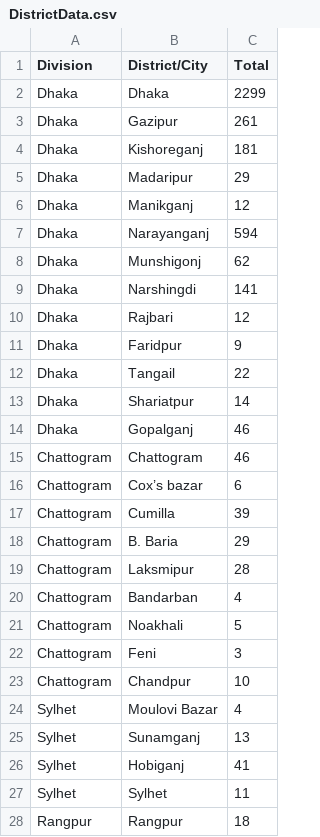
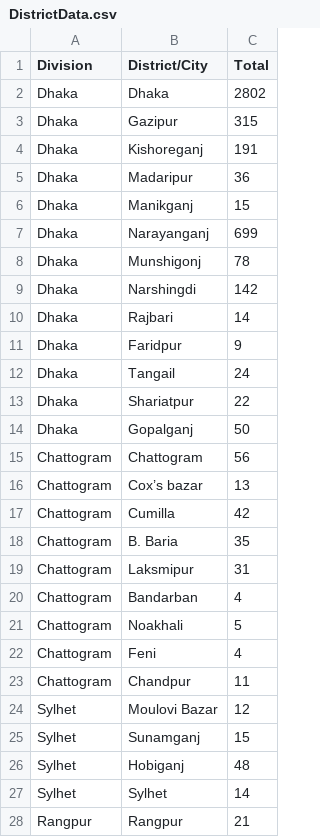
Before and after one commit to rizveeredwan/Corona-History, a CSV file: bangladesh-data/DistrictData.csv, drawn as a sheet; only a part is shown; the diff covers the shown part only.

```diff
--- a/bangladesh-data/DistrictData.csv
+++ b/bangladesh-data/DistrictData.csv
@@ -1,28 +1,28 @@
 Division,District/City,Total
-Dhaka,Dhaka,2299
-Dhaka,Gazipur,261
-Dhaka,Kishoreganj,181
-Dhaka,Madaripur,29
-Dhaka,Manikganj,12
-Dhaka,Narayanganj,594
-Dhaka,Munshigonj,62
-Dhaka,Narshingdi,141
-Dhaka,Rajbari,12
+Dhaka,Dhaka,2802
+Dhaka,Gazipur,315
+Dhaka,Kishoreganj,191
+Dhaka,Madaripur,36
+Dhaka,Manikganj,15
+Dhaka,Narayanganj,699
+Dhaka,Munshigonj,78
+Dhaka,Narshingdi,142
+Dhaka,Rajbari,14
 Dhaka,Faridpur,9
-Dhaka,Tangail,22
-Dhaka,Shariatpur,14
-Dhaka,Gopalganj,46
-Chattogram,Chattogram,46
-Chattogram,Cox’s bazar,6
-Chattogram,Cumilla,39
-Chattogram,B. Baria,29
-Chattogram,Laksmipur,28
+Dhaka,Tangail,24
+Dhaka,Shariatpur,22
+Dhaka,Gopalganj,50
+Chattogram,Chattogram,56
+Chattogram,Cox’s bazar,13
+Chattogram,Cumilla,42
+Chattogram,B. Baria,35
+Chattogram,Laksmipur,31
 Chattogram,Bandarban,4
 Chattogram,Noakhali,5
-Chattogram,Feni,3
-Chattogram,Chandpur,10
-Sylhet,Moulovi Bazar,4
-Sylhet,Sunamganj,13
-Sylhet,Hobiganj,41
-Sylhet,Sylhet,11
-Rangpur,Rangpur,18
+Chattogram,Feni,4
+Chattogram,Chandpur,11
+Sylhet,Moulovi Bazar,12
+Sylhet,Sunamganj,15
+Sylhet,Hobiganj,48
+Sylhet,Sylhet,14
+Rangpur,Rangpur,21
```
Also changed, not shown: 1 added row and 20 edited cells elsewhere in this file, bangladesh-data/bd_cases.csv, bangladesh-data/output.csv, 3 other files.
